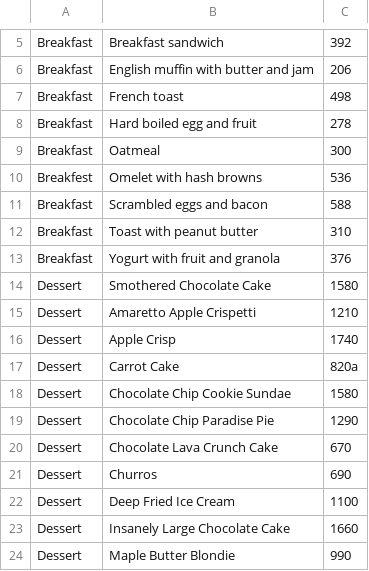
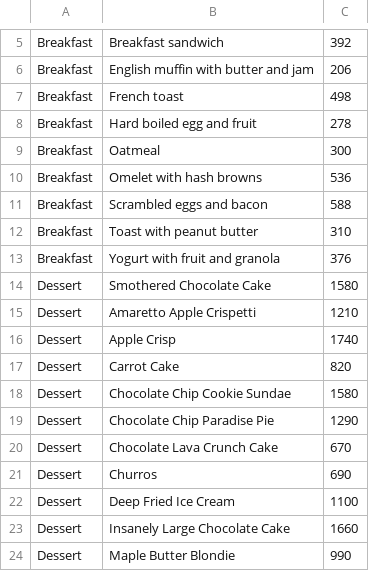
Before and after one commit to tayjay1019/adv-java-meals, a CSV file: meals_data.csv, drawn as a sheet; only a part is shown, gaps mark what is left out.

```diff
--- a/meals_data.csv
+++ b/meals_data.csv
@@ -9,3 +9,3 @@ Breakfast,Hard boiled egg and fruit,278
 Breakfast,Oatmeal,300
-Breakfest,Omelet with hash browns,536
+Breakfast,Omelet with hash browns,536
 Breakfast,Scrambled eggs and bacon ,588
@@ -16,3 +16,3 @@ Dessert,Amaretto Apple Crispetti,1210
 Dessert,Apple Crisp,1740
-Dessert,Carrot Cake,820a
+Dessert,Carrot Cake,820
 Dessert,Chocolate Chip Cookie Sundae,1580
```
Also changed, not shown: 2 other files.
